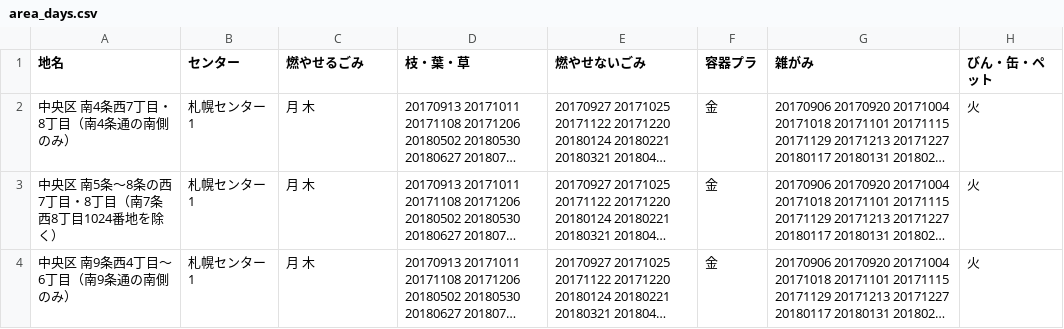
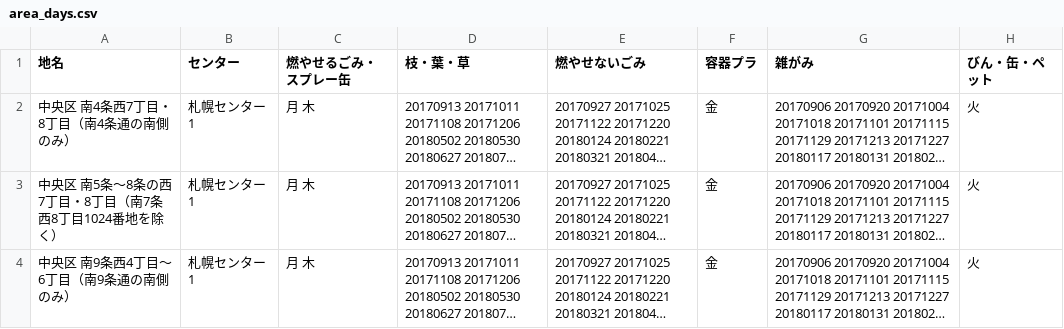
Before and after one commit to irasally/5374, a CSV file: data/area_days.csv, drawn as a sheet; only a part is shown; long unchanged cells end in …; the diff names each change by its address in the sheet, - before the commit and + after, or states it on an @@ line.

Commit message:
ファイルのヘッダー名の誤りを修正（燃やせるゴミの日が出ない...!!!）

```diff
--- a/data/area_days.csv
+++ b/data/area_days.csv
-C1: 燃やせるごみ
+C1: 燃やせるごみ・スプレー缶
```
